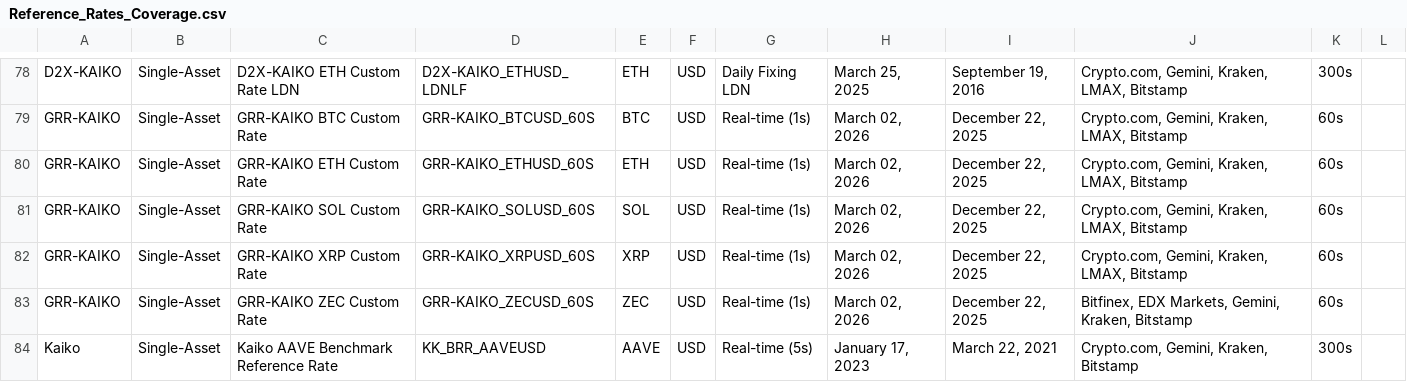
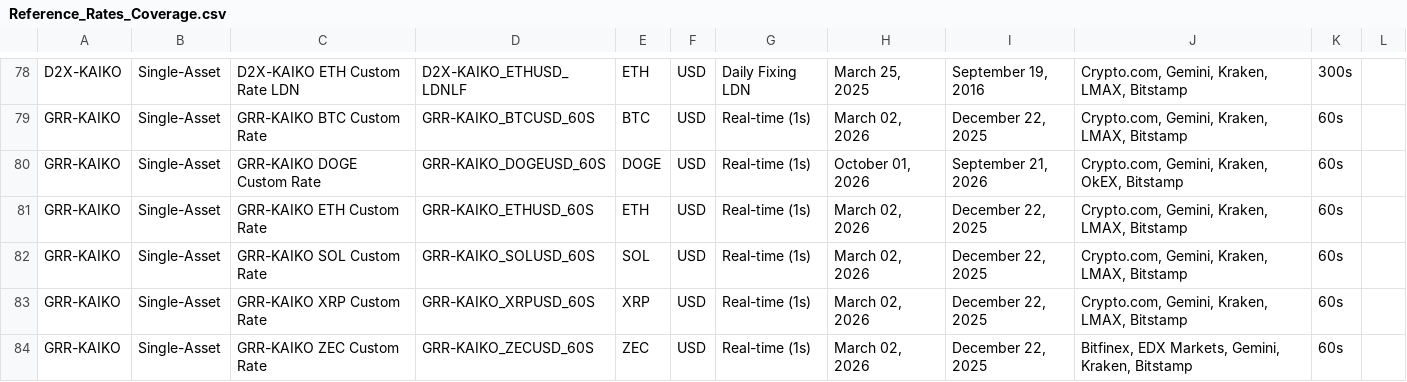
Before and after one commit to rdavill/kaiko_indices_coverage, a CSV file: Reference_Rates_Coverage.csv, drawn as a sheet; only a part is shown, gaps mark what is left out; the shorter side is filled out with more unchanged rows; the diff names each change by its address in the sheet, - before the commit and + after, or states it on an @@ line.

```diff
--- a/Reference_Rates_Coverage.csv
+++ b/Reference_Rates_Coverage.csv
+row 80: GRR-KAIKO | Single-Asset | GRR-KAIKO DOGE Custom Rate | GRR-KAIKO_DOGEUSD_60S | DOGE | USD | Real-time (1s) | October 01, 2026 | September 21, 2026 | Crypto.com, Gemini, Kraken, OkEX, Bitstamp | 60s
```
